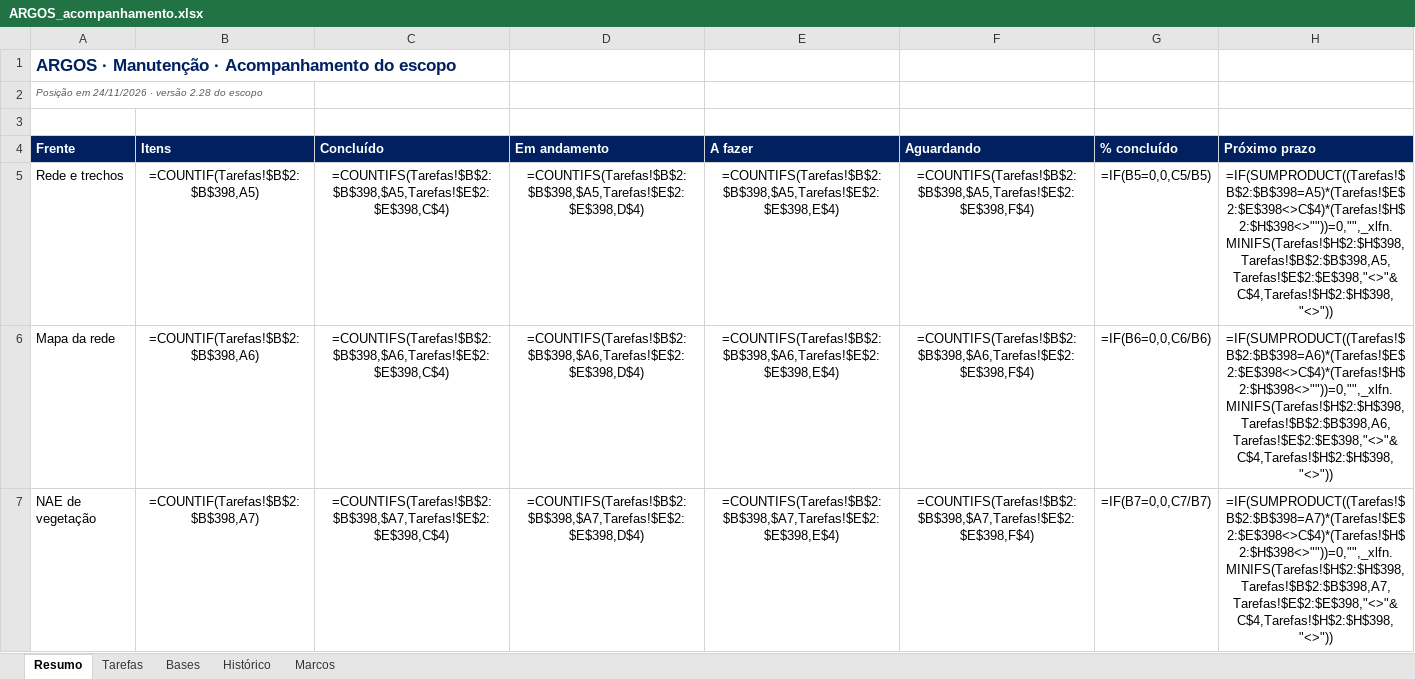
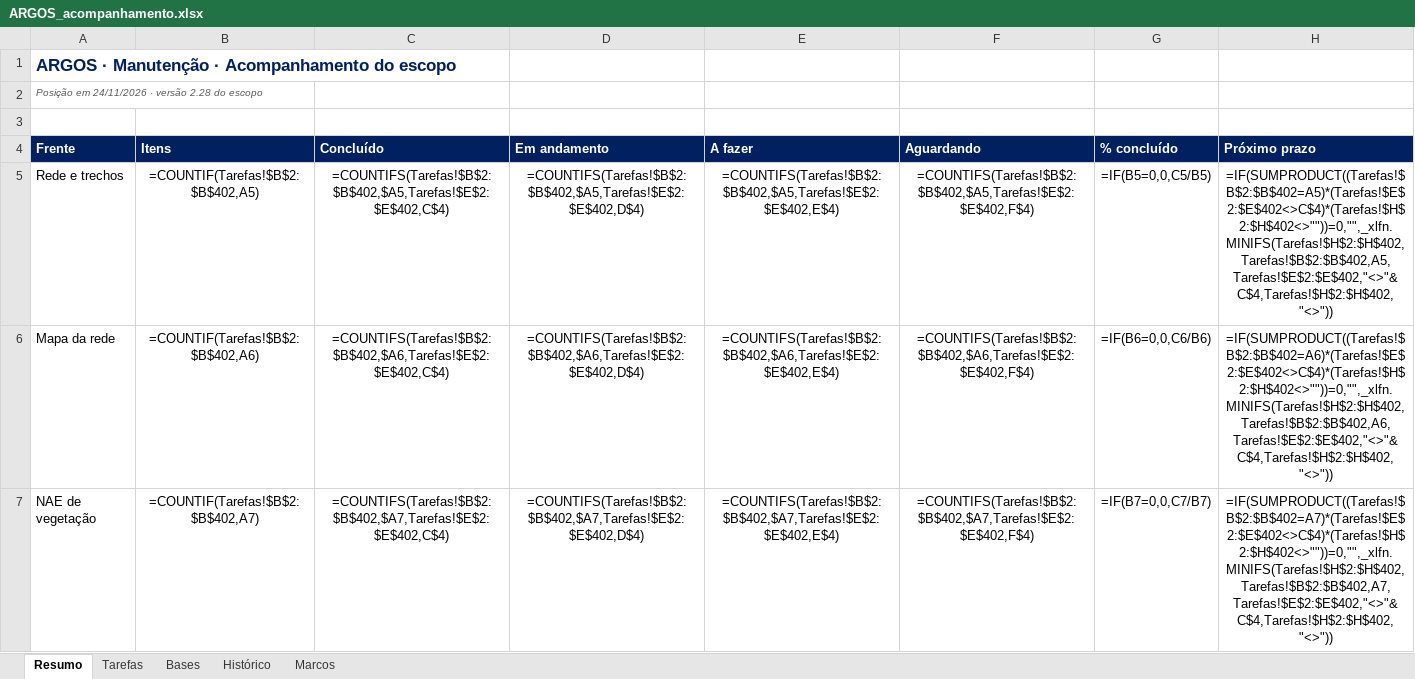
Before and after one commit to LGRSV/vera-vegeta-o-back, an Excel workbook: teste/escopo/ARGOS_acompanhamento.xlsx, sheet Resumo, drawn as a sheet; only a part is shown; values as stored, in another font and other column widths than the file's, no borders; formulas without a stored value are shown as written; the diff covers the shown part only; the diff names each change by its address in the sheet, - before the commit and + after, or states it on an @@ line.

```diff
--- a/teste/escopo/ARGOS_acompanhamento.xlsx (sheet Resumo)
+++ b/teste/escopo/ARGOS_acompanhamento.xlsx (sheet Resumo)
-B5 (Itens): =COUNTIF(Tarefas!$B$2:$B$398,A5)
+B5 (Itens): =COUNTIF(Tarefas!$B$2:$B$402,A5)
-C5 (Concluído): =COUNTIFS(Tarefas!$B$2:$B$398,$A5,Tarefas!$E$2:$E$398,C$4)
+C5 (Concluído): =COUNTIFS(Tarefas!$B$2:$B$402,$A5,Tarefas!$E$2:$E$402,C$4)
-D5 (Em andamento): =COUNTIFS(Tarefas!$B$2:$B$398,$A5,Tarefas!$E$2:$E$398,D$4)
+D5 (Em andamento): =COUNTIFS(Tarefas!$B$2:$B$402,$A5,Tarefas!$E$2:$E$402,D$4)
-E5 (A fazer): =COUNTIFS(Tarefas!$B$2:$B$398,$A5,Tarefas!$E$2:$E$398,E$4)
+E5 (A fazer): =COUNTIFS(Tarefas!$B$2:$B$402,$A5,Tarefas!$E$2:$E$402,E$4)
-F5 (Aguardando): =COUNTIFS(Tarefas!$B$2:$B$398,$A5,Tarefas!$E$2:$E$398,F$4)
+F5 (Aguardando): =COUNTIFS(Tarefas!$B$2:$B$402,$A5,Tarefas!$E$2:$E$402,F$4)
-H5 (Próximo prazo): =IF(SUMPRODUCT((Tarefas!$B$2:$B$398=A5)*(Tarefas!$E$2:$E$398<>C$4)*(Tarefas!$H$2:$H$398<>""))=0,"",_xlfn.MINIFS(Tarefas!$H$2:$H$398,Tarefas!$B$2:$B$398,A5,Tarefas!$E$2:$E$398,"<>"&C$4,Tarefas!$H$2:$H$398,"<>"))
+H5 (Próximo prazo): =IF(SUMPRODUCT((Tarefas!$B$2:$B$402=A5)*(Tarefas!$E$2:$E$402<>C$4)*(Tarefas!$H$2:$H$402<>""))=0,"",_xlfn.MINIFS(Tarefas!$H$2:$H$402,Tarefas!$B$2:$B$402,A5,Tarefas!$E$2:$E$402,"<>"&C$4,Tarefas!$H$2:$H$402,"<>"))
-B6 (Itens): =COUNTIF(Tarefas!$B$2:$B$398,A6)
+B6 (Itens): =COUNTIF(Tarefas!$B$2:$B$402,A6)
-C6 (Concluído): =COUNTIFS(Tarefas!$B$2:$B$398,$A6,Tarefas!$E$2:$E$398,C$4)
+C6 (Concluído): =COUNTIFS(Tarefas!$B$2:$B$402,$A6,Tarefas!$E$2:$E$402,C$4)
-D6 (Em andamento): =COUNTIFS(Tarefas!$B$2:$B$398,$A6,Tarefas!$E$2:$E$398,D$4)
+D6 (Em andamento): =COUNTIFS(Tarefas!$B$2:$B$402,$A6,Tarefas!$E$2:$E$402,D$4)
-E6 (A fazer): =COUNTIFS(Tarefas!$B$2:$B$398,$A6,Tarefas!$E$2:$E$398,E$4)
+E6 (A fazer): =COUNTIFS(Tarefas!$B$2:$B$402,$A6,Tarefas!$E$2:$E$402,E$4)
-F6 (Aguardando): =COUNTIFS(Tarefas!$B$2:$B$398,$A6,Tarefas!$E$2:$E$398,F$4)
+F6 (Aguardando): =COUNTIFS(Tarefas!$B$2:$B$402,$A6,Tarefas!$E$2:$E$402,F$4)
-H6 (Próximo prazo): =IF(SUMPRODUCT((Tarefas!$B$2:$B$398=A6)*(Tarefas!$E$2:$E$398<>C$4)*(Tarefas!$H$2:$H$398<>""))=0,"",_xlfn.MINIFS(Tarefas!$H$2:$H$398,Tarefas!$B$2:$B$398,A6,Tarefas!$E$2:$E$398,"<>"&C$4,Tarefas!$H$2:$H$398,"<>"))
+H6 (Próximo prazo): =IF(SUMPRODUCT((Tarefas!$B$2:$B$402=A6)*(Tarefas!$E$2:$E$402<>C$4)*(Tarefas!$H$2:$H$402<>""))=0,"",_xlfn.MINIFS(Tarefas!$H$2:$H$402,Tarefas!$B$2:$B$402,A6,Tarefas!$E$2:$E$402,"<>"&C$4,Tarefas!$H$2:$H$402,"<>"))
-B7 (Itens): =COUNTIF(Tarefas!$B$2:$B$398,A7)
+B7 (Itens): =COUNTIF(Tarefas!$B$2:$B$402,A7)
-C7 (Concluído): =COUNTIFS(Tarefas!$B$2:$B$398,$A7,Tarefas!$E$2:$E$398,C$4)
+C7 (Concluído): =COUNTIFS(Tarefas!$B$2:$B$402,$A7,Tarefas!$E$2:$E$402,C$4)
-D7 (Em andamento): =COUNTIFS(Tarefas!$B$2:$B$398,$A7,Tarefas!$E$2:$E$398,D$4)
+D7 (Em andamento): =COUNTIFS(Tarefas!$B$2:$B$402,$A7,Tarefas!$E$2:$E$402,D$4)
-E7 (A fazer): =COUNTIFS(Tarefas!$B$2:$B$398,$A7,Tarefas!$E$2:$E$398,E$4)
+E7 (A fazer): =COUNTIFS(Tarefas!$B$2:$B$402,$A7,Tarefas!$E$2:$E$402,E$4)
-F7 (Aguardando): =COUNTIFS(Tarefas!$B$2:$B$398,$A7,Tarefas!$E$2:$E$398,F$4)
+F7 (Aguardando): =COUNTIFS(Tarefas!$B$2:$B$402,$A7,Tarefas!$E$2:$E$402,F$4)
-H7 (Próximo prazo): =IF(SUMPRODUCT((Tarefas!$B$2:$B$398=A7)*(Tarefas!$E$2:$E$398<>C$4)*(Tarefas!$H$2:$H$398<>""))=0,"",_xlfn.MINIFS(Tarefas!$H$2:$H$398,Tarefas!$B$2:$B$398,A7,Tarefas!$E$2:$E$398,"<>"&C$4,Tarefas!$H$2:$H$398,"<>"))
+H7 (Próximo prazo): =IF(SUMPRODUCT((Tarefas!$B$2:$B$402=A7)*(Tarefas!$E$2:$E$402<>C$4)*(Tarefas!$H$2:$H$402<>""))=0,"",_xlfn.MINIFS(Tarefas!$H$2:$H$402,Tarefas!$B$2:$B$402,A7,Tarefas!$E$2:$E$402,"<>"&C$4,Tarefas!$H$2:$H$402,"<>"))
```
Also changed, not shown: 54 edited cells elsewhere in this sheet, sheet Tarefas, sheet Histórico, 9 other files.
